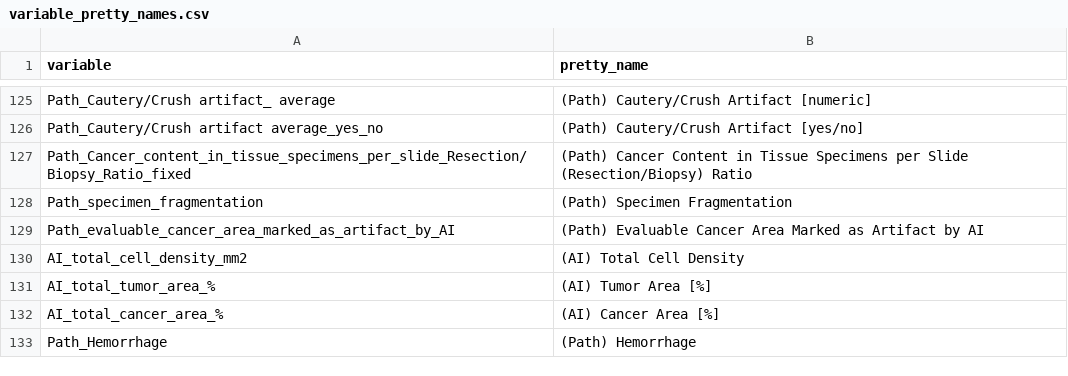
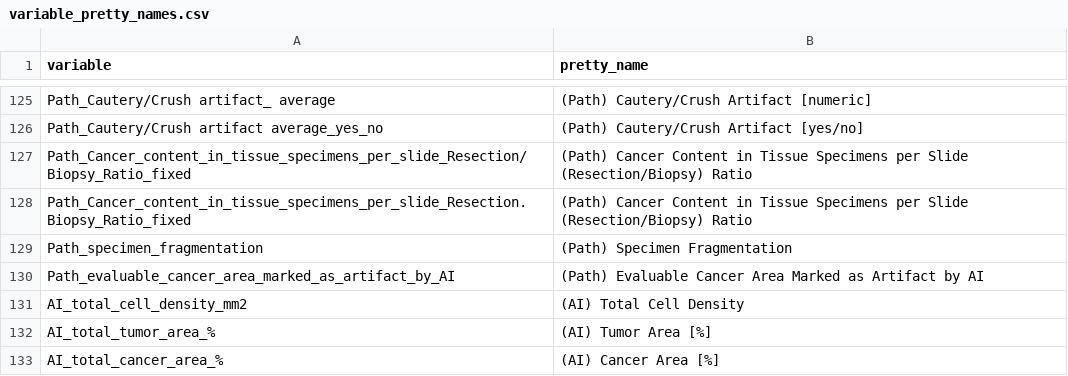
Before and after one commit to jnrunge/Real-World-Evaluation-of-AI-Based-Tumor-Cell-Content-Quantification-for-Molecular-Tumor-Profiling, a CSV file: input/variable_pretty_names.csv, drawn as a sheet; only a part is shown, gaps mark what is left out; the shorter side is filled out with more unchanged rows; the diff names each change by its address in the sheet, - before the commit and + after, or states it on an @@ line.

```diff
--- a/input/variable_pretty_names.csv
+++ b/input/variable_pretty_names.csv
+row 128: Path_Cancer_content_in_tissue_specimens_per_slide_Resection.Biopsy_Ratio_fixed | (Path) Cancer Content in Tissue Specimens per Slide (Resection/Biopsy) Ratio
```
Also changed, not shown: 1 other file.
